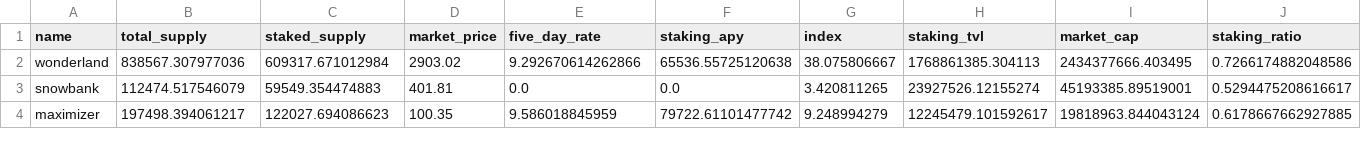
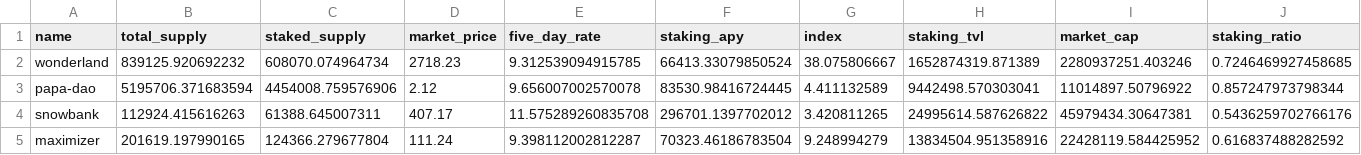
Before and after one commit to Concave-Community/ohm-fork-data, a CSV file: data/snapshot.csv, drawn as a sheet; only a part is shown; the diff covers the shown part only.

Commit message:
added rome, klima, and papa-dao

```diff
--- a/data/snapshot.csv
+++ b/data/snapshot.csv
@@ -1,4 +1,5 @@
 name,total_supply,staked_supply,market_price,five_day_rate,staking_apy,index,staking_tvl,market_cap,staking_ratio
-wonderland,838567.307977036,609317.671012984,2903.02,9.292670614262866,65536.55725120638,38.075806667,1768861385.304113,2434377666.403495,0.7266174882048586
-snowbank,112474.517546079,59549.354474883,401.81,0.0,0.0,3.420811265,23927526.12155274,45193385.89519001,0.5294475208616617
-maximizer,197498.394061217,122027.694086623,100.35,9.586018845959,79722.61101477742,9.248994279,12245479.101592617,19818963.844043124,0.6178667662927885
+wonderland,839125.920692232,608070.074964734,2718.23,9.312539094915785,66413.33079850524,38.075806667,1652874319.871389,2280937251.403246,0.7246469927458685
+papa-dao,5195706.371683594,4454008.759576906,2.12,9.656007002570078,83530.98416724445,4.411132589,9442498.570303041,11014897.50796922,0.857247973798344
+snowbank,112924.415616263,61388.645007311,407.17,11.575289260835708,296701.1397702012,3.420811265,24995614.587626822,45979434.30647381,0.5436259702766176
+maximizer,201619.197990165,124366.279677804,111.24,9.398112002812287,70323.46186783504,9.248994279,13834504.951358916,22428119.584425952,0.616837488282592
```
Also changed, not shown: 2 added rows and 64 edited cells elsewhere in this file, 12 other files.
